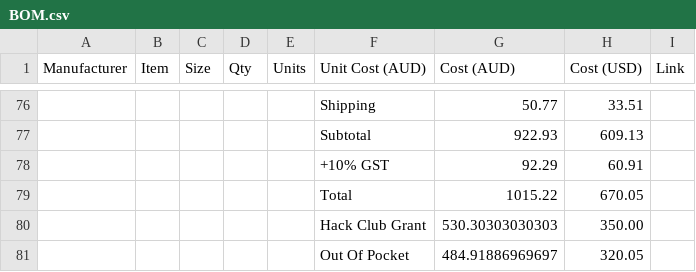
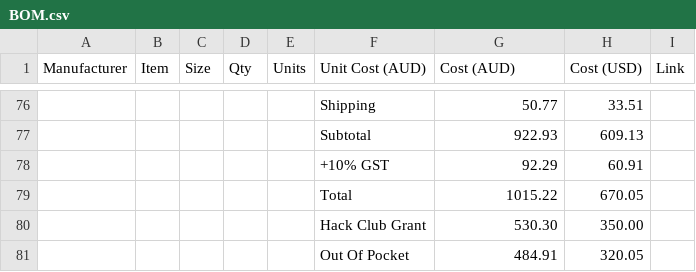
Before and after one commit to RedBigz/xt-1, a CSV file: BOM.csv, drawn as a sheet; only a part is shown, gaps mark what is left out; the diff names each change by its address in the sheet, - before the commit and + after, or states it on an @@ line.

Commit message:
Round cents on BOM

```diff
--- a/BOM.csv
+++ b/BOM.csv
-G80 (Cost (AUD)): 530.30303030303
+G80 (Cost (AUD)): 530.30
-G81 (Cost (AUD)): 484.91886969697
+G81 (Cost (AUD)): 484.91
```
